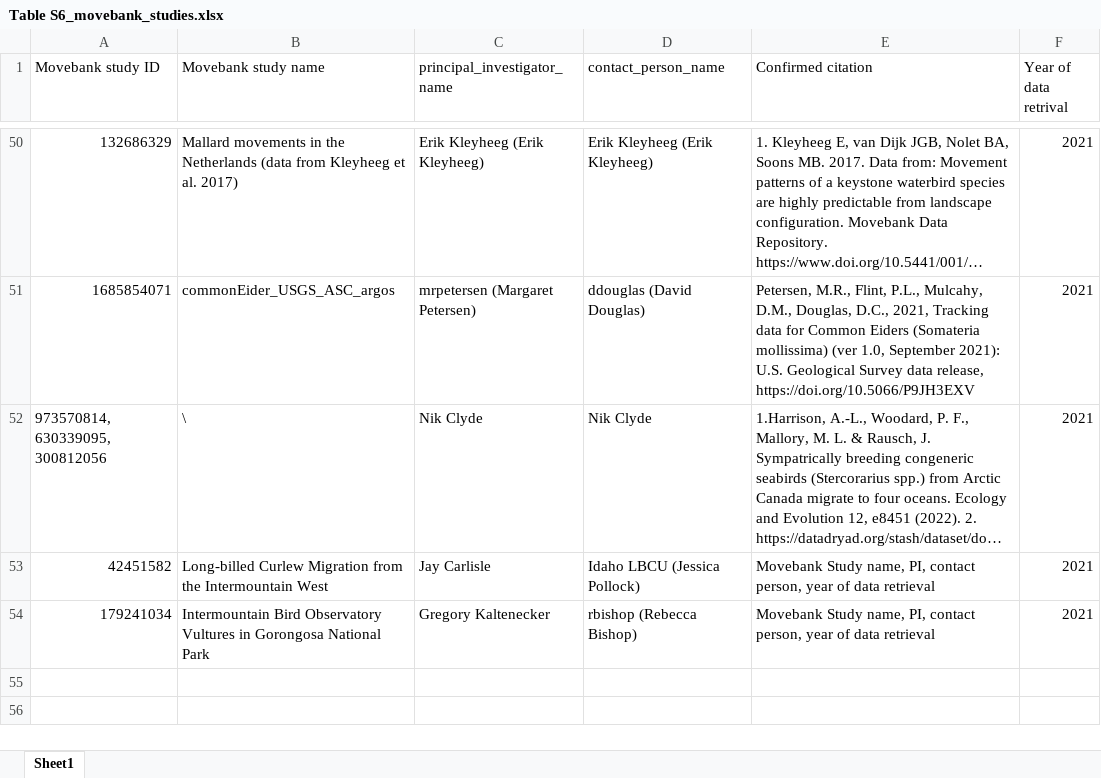
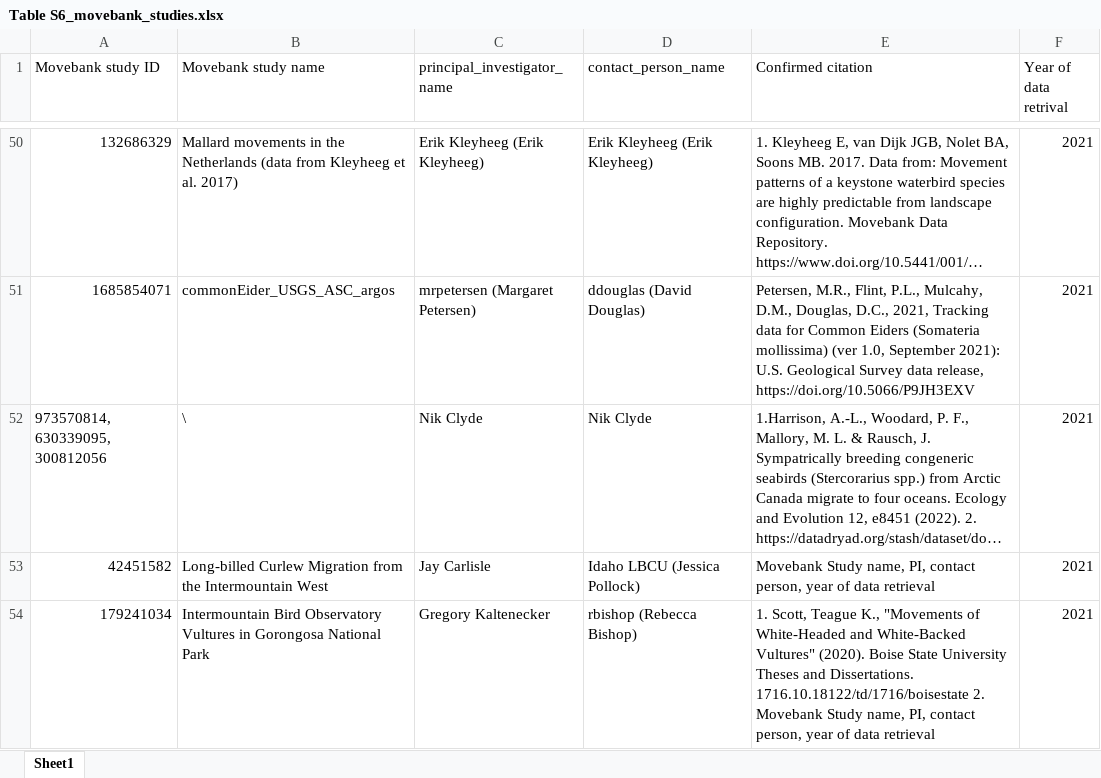
Before and after one commit to kikiyang/HPAI_Bird_world, an Excel workbook: Table S6_movebank_studies.xlsx, sheet Sheet1, drawn as a sheet; only a part is shown, gaps mark what is left out; long unchanged cells end in …; values as stored, in another font and other column widths than the file's, no borders; the diff names each change by its address in the sheet, - before the commit and + after, or states it on an @@ line.

Commit message:
Add a citation for Movebank study 179241034

```diff
--- a/Table S6_movebank_studies.xlsx (sheet Sheet1)
+++ b/Table S6_movebank_studies.xlsx (sheet Sheet1)
-E54 (Confirmed citation): Movebank Study…
+E54 (Confirmed citation): 1. Scott, Teague K., "Movements of White-Headed and White-Backed Vultures" (2020). Boise State University Theses and Dissertations. 1716.10.18122/td/1716/boisestate 2. Movebank Study…
```
